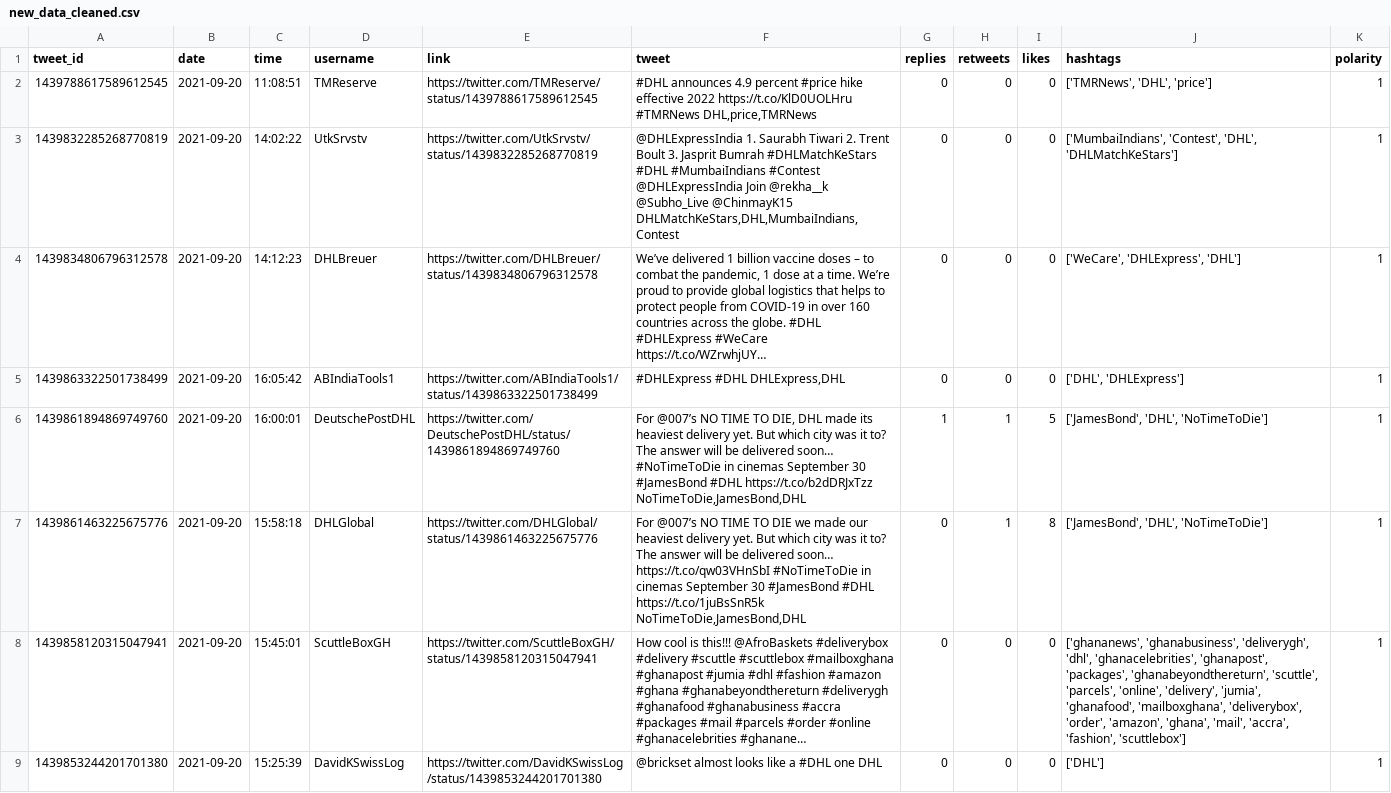
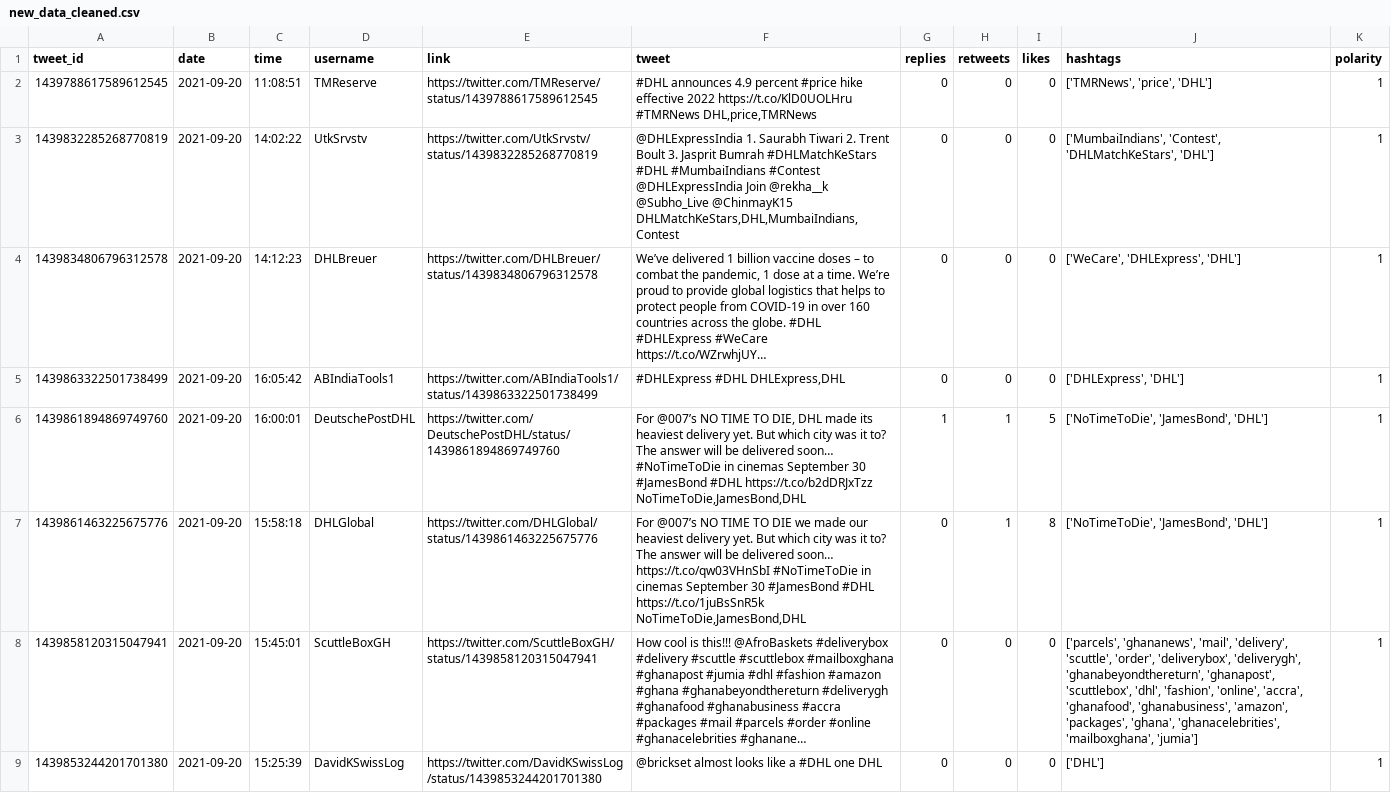
Before and after one commit to sarahhannes/tweet-sentiment, a CSV file: new_data_cleaned.csv, drawn as a sheet; only a part is shown; long unchanged cells end in …; the diff covers the shown part only; the diff names each change by its address in the sheet, - before the commit and + after, or states it on an @@ line.

Commit message:
Clean data using GH Action Tue Sep 21 19:13:45 MPST 2021

```diff
--- a/new_data_cleaned.csv
+++ b/new_data_cleaned.csv
-J2 (hashtags): ['TMRNews', 'DHL', 'price']
+J2 (hashtags): ['TMRNews', 'price', 'DHL']
-J3 (hashtags): ['MumbaiIndians', 'Contest', 'DHL', 'DHLMatchKeStars']
+J3 (hashtags): ['MumbaiIndians', 'Contest', 'DHLMatchKeStars', 'DHL']
-J5 (hashtags): ['DHL', 'DHLExpress']
+J5 (hashtags): ['DHLExpress', 'DHL']
-J6:J7 (hashtags): ['JamesBond', 'DHL', 'NoTimeToDie']
+J6:J7 (hashtags): ['NoTimeToDie', 'JamesBond', 'DHL']
-J8 (hashtags): ['ghananews', 'ghanabusiness', 'deliverygh', 'dhl', 'ghanacelebrities', 'ghanapost', 'packages', 'ghanabeyondthereturn', 'scuttle', 'parcels', 'online', 'delivery', 'jumia', 'ghanafood', 'mailboxghana', 'deliverybox', 'order', 'amazon', 'ghana', 'mail', 'accra', 'fashion', 'scuttlebox']
+J8 (hashtags): ['parcels', 'ghananews', 'mail', 'delivery', 'scuttle', 'order', 'deliverybox', 'deliverygh', 'ghanabeyondthereturn', 'ghanapost', 'scuttlebox', 'dhl', 'fashion', 'online', 'accra', 'ghanafood', 'ghanabusiness', 'amazon', 'packages', 'ghana', 'ghanacelebrities', 'mailboxghana', 'jumia']
```
Also changed, not shown: 4 added rows, 3 removed rows, 1 moved row and 28 edited cells elsewhere in this file, 2 other files.
